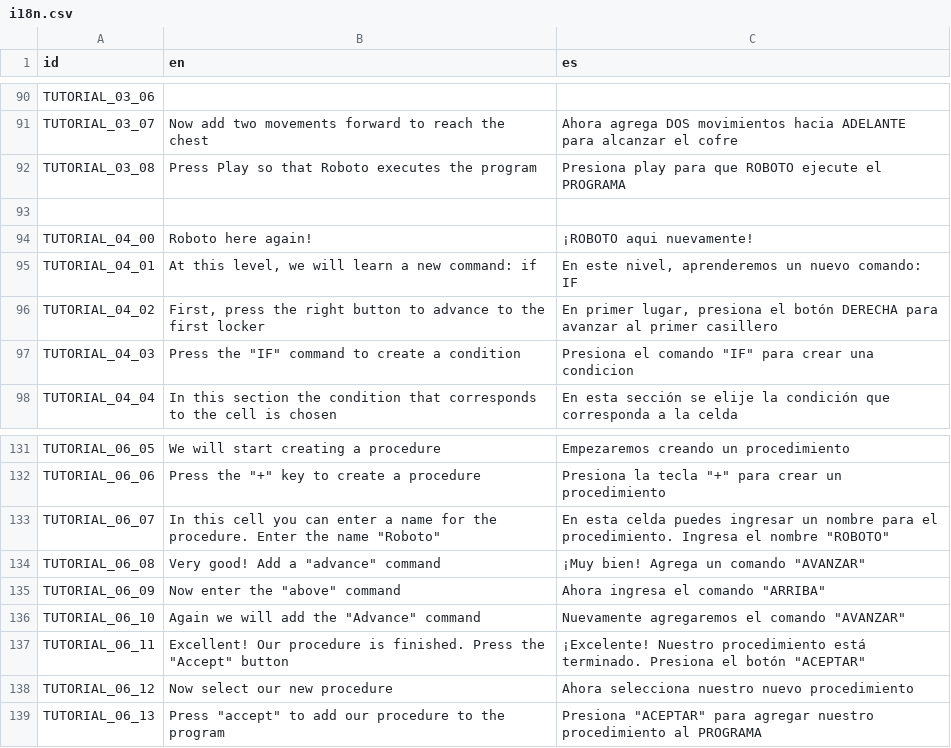
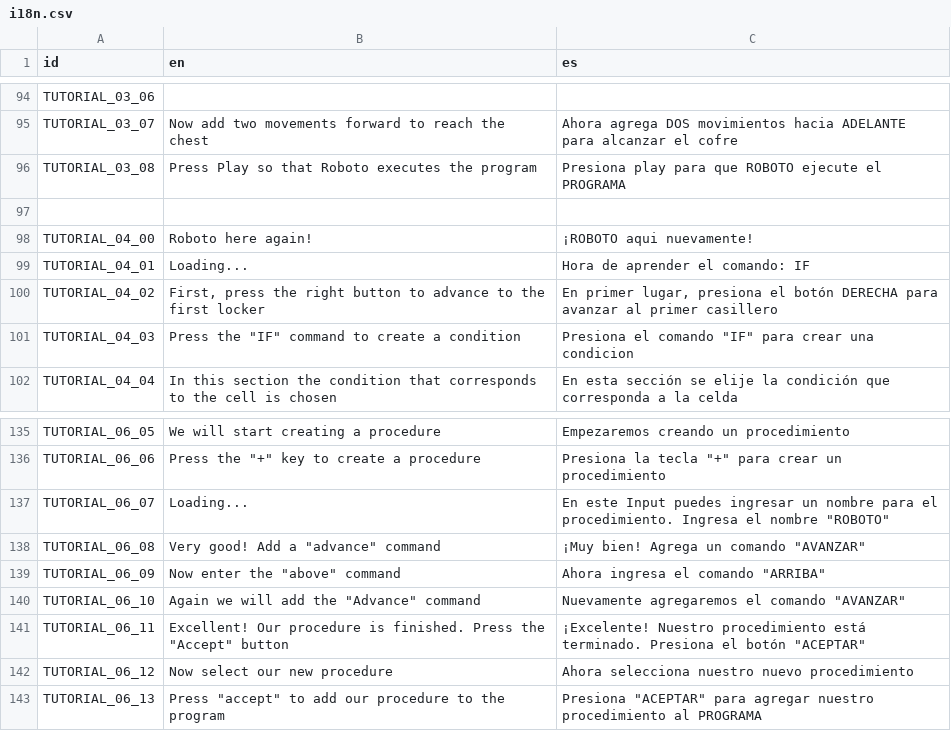
Before and after one commit to matiasbian/clash-of-code-game, a CSV file: Scripts/Systems/i18n/translations/i18n.csv, drawn as a sheet; only a part is shown, gaps mark what is left out; the diff covers the shown part only.

```diff
--- a/Scripts/Systems/i18n/translations/i18n.csv
+++ b/Scripts/Systems/i18n/translations/i18n.csv
@@ -112,3 +116,3 @@ TUTORIAL_03_08,Press Play so that Roboto executes the program,Presiona play para
 TUTORIAL_04_00,Roboto here again!,¡ROBOTO aqui nuevamente!
-TUTORIAL_04_01,"At this level, we will learn a new command: if","En este nivel, aprenderemos un nuevo comando: IF"
+TUTORIAL_04_01,Loading...,Hora de aprender el comando: IF
 TUTORIAL_04_02,"First, press the right button to advance to the first locker","En primer lugar, presiona el botón DERECHA para avanzar al primer casillero"
@@ -150,3 +154,3 @@ TUTORIAL_06_05,We will start creating a procedure,Empezaremos creando un procedi
 TUTORIAL_06_06,"Press the ""+"" key to create a procedure","Presiona la tecla ""+"" para crear un procedimiento"
-TUTORIAL_06_07,"In this cell you can enter a name for the procedure. Enter the name ""Roboto""","En esta celda puedes ingresar un nombre para el procedimiento. Ingresa el nombre ""ROBOTO"""
+TUTORIAL_06_07,Loading...,"En este Input puedes ingresar un nombre para el procedimiento. Ingresa el nombre ""ROBOTO"""
 TUTORIAL_06_08,"Very good! Add a ""advance"" command","¡Muy bien! Agrega un comando ""AVANZAR"""
```
Also changed, not shown: 4 added rows and 44 edited cells elsewhere in this file, 13 other files.
